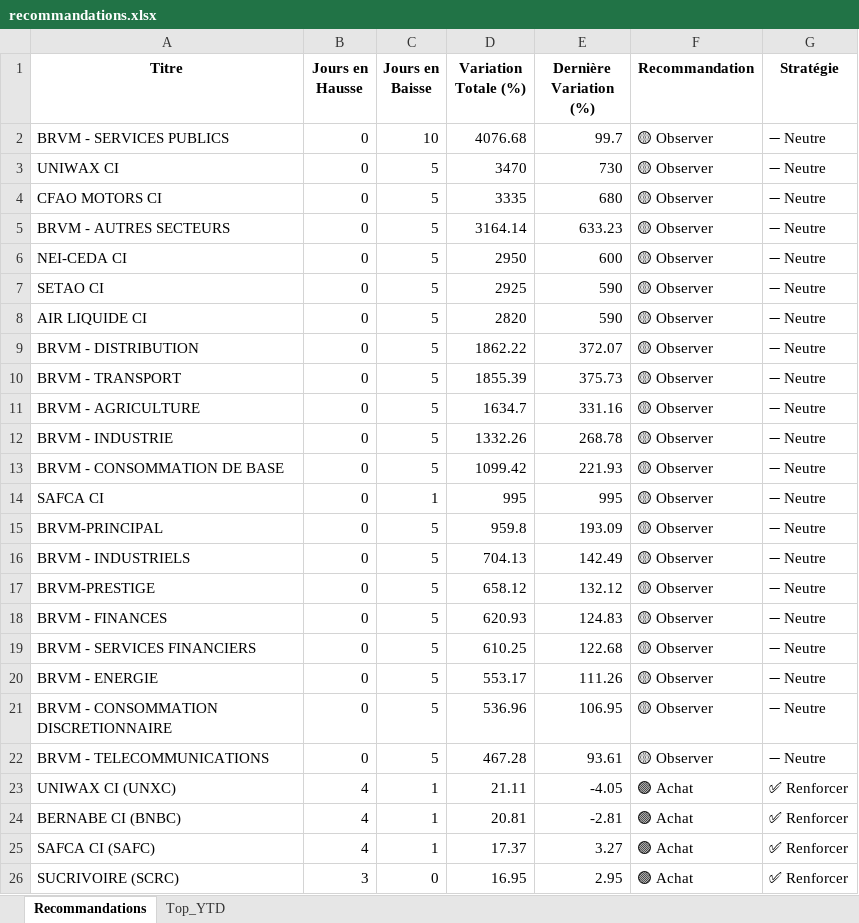
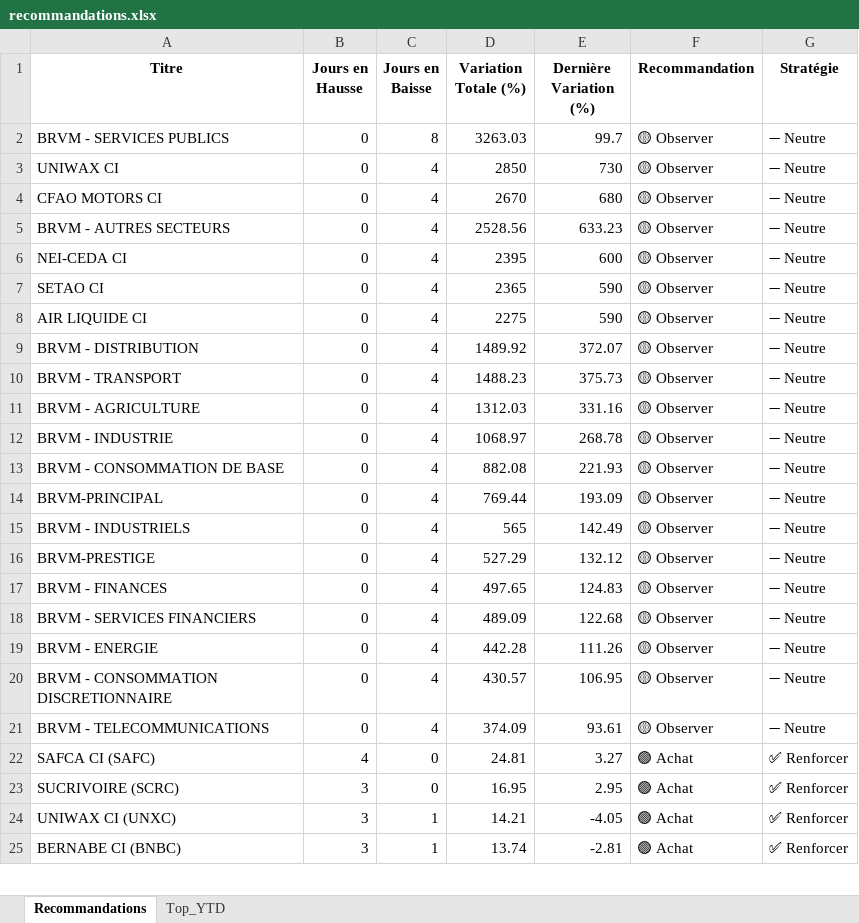
Before and after one commit to esmelobi/brvm-dashboard, an Excel workbook: data/recommandations.xlsx, sheet Recommandations, drawn as a sheet; only a part is shown; values as stored, in another font and other column widths than the file's, no borders; removed rows and columns are numbered as before the commit, all else as after; the diff covers the shown part only; the diff names each change by its address in the sheet, - before the commit and + after, or states it on an @@ line.

```diff
--- a/data/recommandations.xlsx (sheet Recommandations)
+++ b/data/recommandations.xlsx (sheet Recommandations)
-C2 (Jours en Baisse): 10
+C2 (Jours en Baisse): 8
-D2 (Variation Totale (%)): 4076.68
+D2 (Variation Totale (%)): 3263.03
-C3:C13 (Jours en Baisse): 5
+C3:C13 (Jours en Baisse): 4
-D3 (Variation Totale (%)): 3470
+D3 (Variation Totale (%)): 2850
-D4 (Variation Totale (%)): 3335
+D4 (Variation Totale (%)): 2670
-D5 (Variation Totale (%)): 3164.14
+D5 (Variation Totale (%)): 2528.56
-D6 (Variation Totale (%)): 2950
+D6 (Variation Totale (%)): 2395
-D7 (Variation Totale (%)): 2925
+D7 (Variation Totale (%)): 2365
-D8 (Variation Totale (%)): 2820
+D8 (Variation Totale (%)): 2275
-D9 (Variation Totale (%)): 1862.22
+D9 (Variation Totale (%)): 1489.92
-D10 (Variation Totale (%)): 1855.39
+D10 (Variation Totale (%)): 1488.23
-D11 (Variation Totale (%)): 1634.7
+D11 (Variation Totale (%)): 1312.03
-D12 (Variation Totale (%)): 1332.26
+D12 (Variation Totale (%)): 1068.97
-D13 (Variation Totale (%)): 1099.42
+D13 (Variation Totale (%)): 882.08
-row 14: SAFCA CI | 0 | 1 | 995 | 995 | 🟡 Observer | ➖ Neutre
-C14:C21 (Jours en Baisse): 5
+C14:C21 (Jours en Baisse): 4
-D14 (Variation Totale (%)): 959.8
+D14 (Variation Totale (%)): 769.44
-D15 (Variation Totale (%)): 704.13
+D15 (Variation Totale (%)): 565
-D16 (Variation Totale (%)): 658.12
+D16 (Variation Totale (%)): 527.29
-D17 (Variation Totale (%)): 620.93
+D17 (Variation Totale (%)): 497.65
-D18 (Variation Totale (%)): 610.25
+D18 (Variation Totale (%)): 489.09
-D19 (Variation Totale (%)): 553.17
+D19 (Variation Totale (%)): 442.28
-D20 (Variation Totale (%)): 536.96
+D20 (Variation Totale (%)): 430.57
-D21 (Variation Totale (%)): 467.28
+D21 (Variation Totale (%)): 374.09
-row 23: UNIWAX CI (UNXC) | 4 | 1 | 21.11 | -4.05 | 🟢 Achat | ✅ Renforcer
-row 24: BERNABE CI (BNBC) | 4 | 1 | 20.81 | -2.81 | 🟢 Achat | ✅ Renforcer
-C22 (Jours en Baisse): 1
+C22 (Jours en Baisse): 0
-D22 (Variation Totale (%)): 17.37
+D22 (Variation Totale (%)): 24.81
+row 24: UNIWAX CI (UNXC) | 3 | 1 | 14.21 | -4.05 | 🟢 Achat | ✅ Renforcer
+row 25: BERNABE CI (BNBC) | 3 | 1 | 13.74 | -2.81 | 🟢 Achat | ✅ Renforcer
```
Also changed, not shown: 2 added rows, 5 removed rows and 7 edited cells elsewhere in this sheet, sheet Top_YTD.
